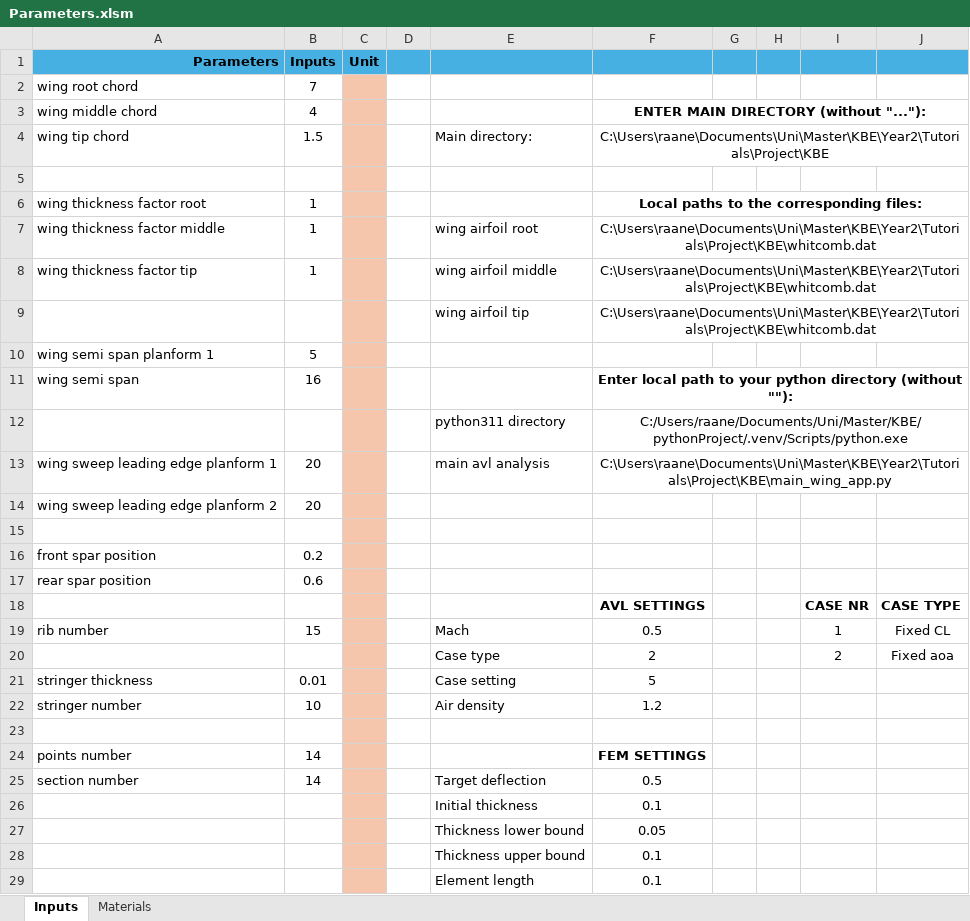
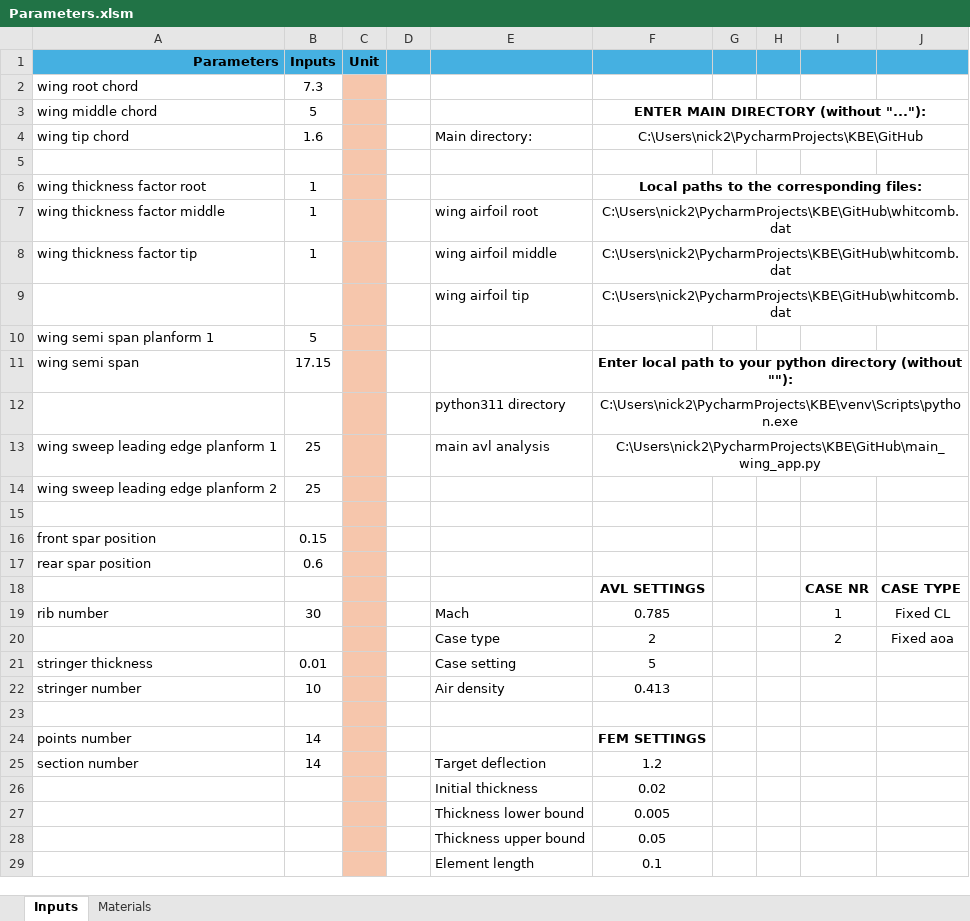
Before and after one commit to Nickjk22/KBE, an Excel workbook: Parameters.xlsm, sheet Inputs, drawn as a sheet; only a part is shown; values as stored, in another font and other column widths than the file's, no borders; charts and pictures not drawn; removed rows and columns are numbered as before the commit, all else as after; the diff covers the shown part only; the diff names each change by its address in the sheet, - before the commit and + after, or states it on an @@ line.

Commit message:
wing weight

```diff
--- a/Parameters.xlsm (sheet Inputs)
+++ b/Parameters.xlsm (sheet Inputs)
-B2 (Inputs): 7
+B2 (Inputs): 7.3
-B3 (Inputs): 4
+B3 (Inputs): 5
-B4 (Inputs): 1.5
+B4 (Inputs): 1.6
-F4: C:\Users\raane\Documents\Uni\Master\KBE\Year2\Tutorials\Project\KBE
+F4: C:\Users\nick2\PycharmProjects\KBE\GitHub
-F7:F9: C:\Users\raane\Documents\Uni\Master\KBE\Year2\Tutorials\Project\KBE\whitcomb.dat
+F7:F9: C:\Users\nick2\PycharmProjects\KBE\GitHub\whitcomb.dat
-B11 (Inputs): 16
+B11 (Inputs): 17.15
-F12: C:/Users/raane/Documents/Uni/Master/KBE/pythonProject/.venv/Scripts/python.exe
+F12: C:\Users\nick2\PycharmProjects\KBE\venv\Scripts\python.exe
-B13:B14 (Inputs): 20
+B13:B14 (Inputs): 25
-F13: C:\Users\raane\Documents\Uni\Master\KBE\Year2\Tutorials\Project\KBE\main_wing_app.py
+F13: C:\Users\nick2\PycharmProjects\KBE\GitHub\main_wing_app.py
-B16 (Inputs): 0.2
+B16 (Inputs): 0.15
-B19 (Inputs): 15
+B19 (Inputs): 30
-F19: 0.5
+F19: 0.785
-F22: 1.2
+F22: 0.413
-F25: 0.5
+F25: 1.2
-F26: 0.1
+F26: 0.02
+row 27:  |  |  |  | Thickness lower bound | 0.005
-E28: Thickness lower bound
+E28: Thickness upper bound
-row 28:  |  |  |  | Thickness upper bound | 0.1
```
Also changed, not shown: 1 edited cell elsewhere in this sheet, charts or pictures, 12 other files.
